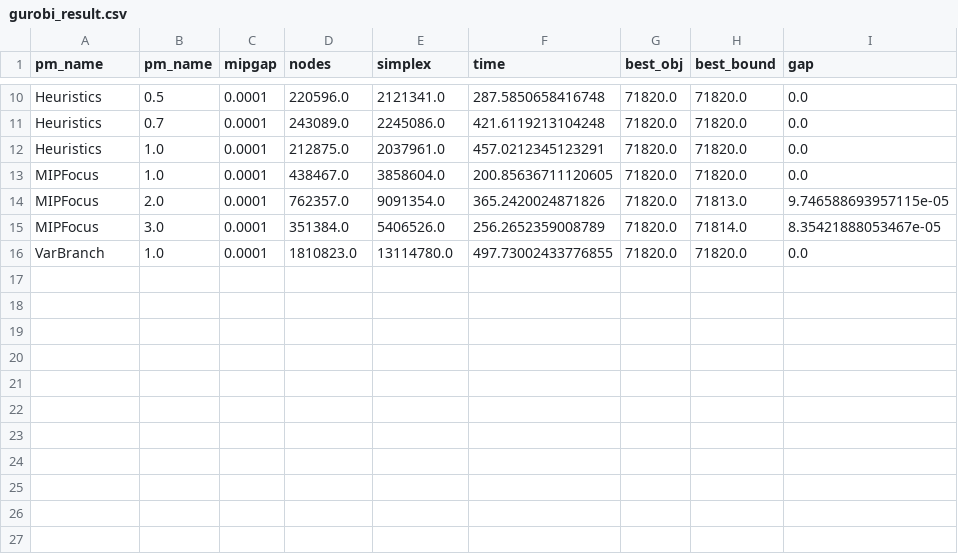
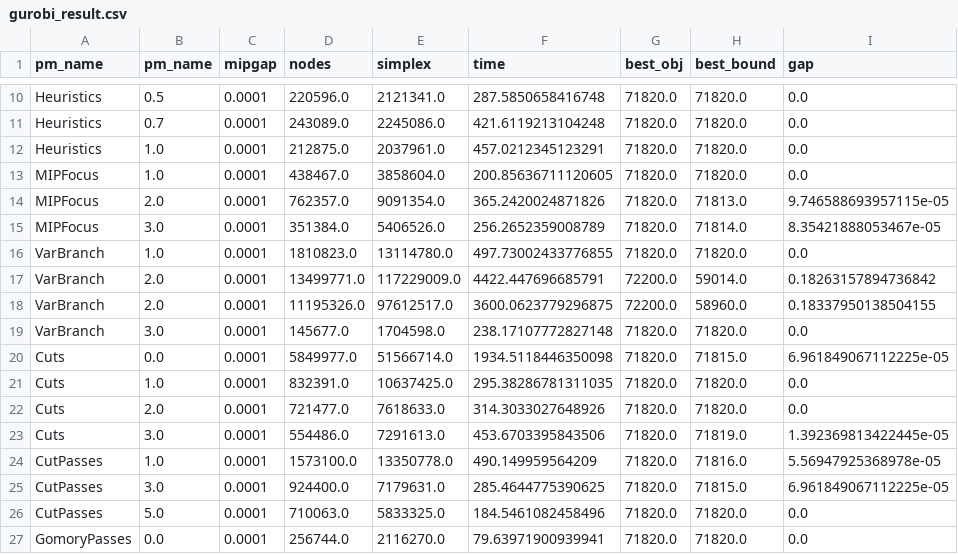
Before and after one commit to simbabobobo/wsb_meta, a CSV file: results/gurobi_result.csv, drawn as a sheet; only a part is shown, gaps mark what is left out; the diff names each change by its address in the sheet, - before the commit and + after, or states it on an @@ line.

```diff
--- a/results/gurobi_result.csv
+++ b/results/gurobi_result.csv
+row 17: VarBranch | 2.0 | 0.0001 | 13499771.0 | 117229009.0 | 4422.447696685791 | 72200.0 | 59014.0 | 0.18263157894736842
+row 18: VarBranch | 2.0 | 0.0001 | 11195326.0 | 97612517.0 | 3600.0623779296875 | 72200.0 | 58960.0 | 0.18337950138504155
+row 19: VarBranch | 3.0 | 0.0001 | 145677.0 | 1704598.0 | 238.17107772827148 | 71820.0 | 71820.0 | 0.0
+row 20: Cuts | 0.0 | 0.0001 | 5849977.0 | 51566714.0 | 1934.5118446350098 | 71820.0 | 71815.0 | 6.961849067112225e-05
+row 21: Cuts | 1.0 | 0.0001 | 832391.0 | 10637425.0 | 295.38286781311035 | 71820.0 | 71820.0 | 0.0
+row 22: Cuts | 2.0 | 0.0001 | 721477.0 | 7618633.0 | 314.3033027648926 | 71820.0 | 71820.0 | 0.0
+row 23: Cuts | 3.0 | 0.0001 | 554486.0 | 7291613.0 | 453.6703395843506 | 71820.0 | 71819.0 | 1.392369813422445e-05
+row 24: CutPasses | 1.0 | 0.0001 | 1573100.0 | 13350778.0 | 490.149959564209 | 71820.0 | 71816.0 | 5.56947925368978e-05
+row 25: CutPasses | 3.0 | 0.0001 | 924400.0 | 7179631.0 | 285.4644775390625 | 71820.0 | 71815.0 | 6.961849067112225e-05
+row 26: CutPasses | 5.0 | 0.0001 | 710063.0 | 5833325.0 | 184.5461082458496 | 71820.0 | 71820.0 | 0.0
+row 27: GomoryPasses | 0.0 | 0.0001 | 256744.0 | 2116270.0 | 79.63971900939941 | 71820.0 | 71820.0 | 0.0
```
Also changed, not shown: 2 other files.
